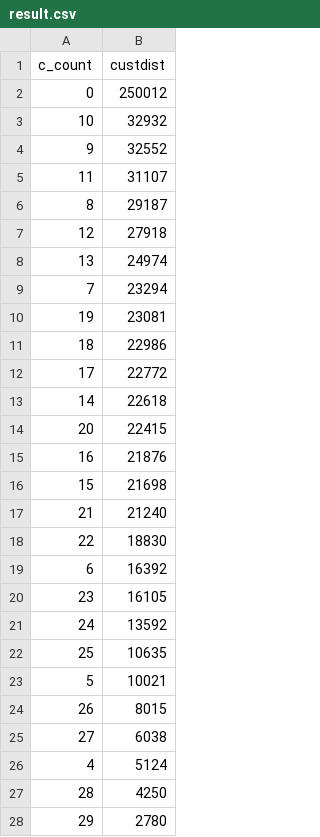
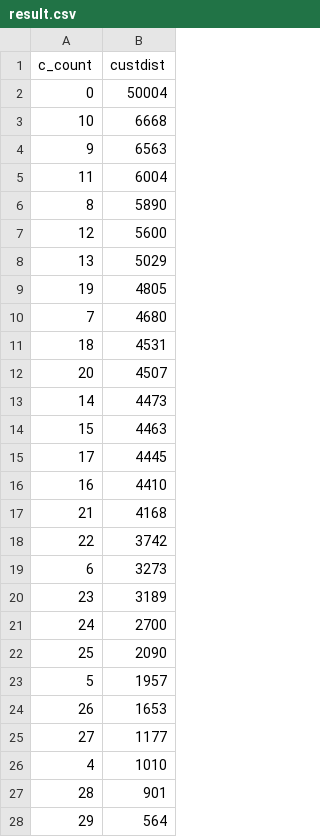
Before and after one commit to nicholassang/IS465-TPCH-Q13-Specialised-Preprocessor, a CSV file: result.csv, drawn as a sheet; only a part is shown; the diff covers the shown part only.

```diff
--- a/result.csv
+++ b/result.csv
@@ -1,28 +1,28 @@
 c_count,custdist
-0,250012
-10,32932
-9,32552
-11,31107
-8,29187
-12,27918
-13,24974
-7,23294
-19,23081
-18,22986
-17,22772
-14,22618
-20,22415
-16,21876
-15,21698
-21,21240
-22,18830
-6,16392
-23,16105
-24,13592
-25,10635
-5,10021
-26,8015
-27,6038
-4,5124
-28,4250
-29,2780
+0,50004
+10,6668
+9,6563
+11,6004
+8,5890
+12,5600
+13,5029
+19,4805
+7,4680
+18,4531
+20,4507
+14,4473
+15,4463
+17,4445
+16,4410
+21,4168
+22,3742
+6,3273
+23,3189
+24,2700
+25,2090
+5,1957
+26,1653
+27,1177
+4,1010
+28,901
+29,564
```
Also changed, not shown: 2 added rows, 3 removed rows and 13 edited cells elsewhere in this file, 1 other file.
